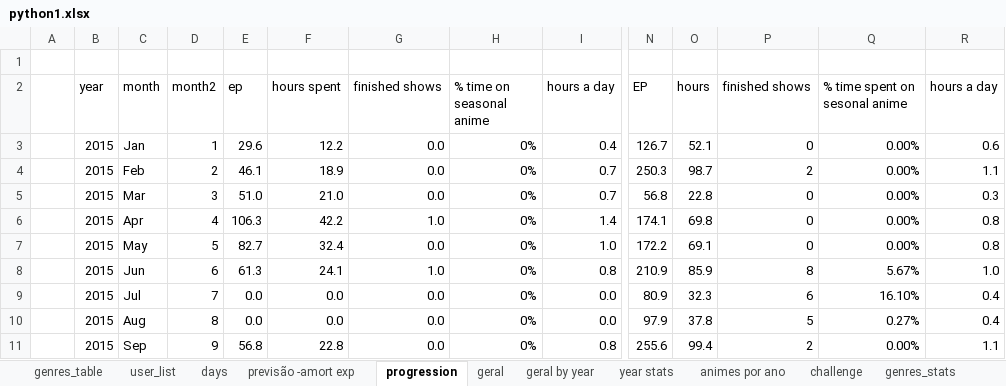
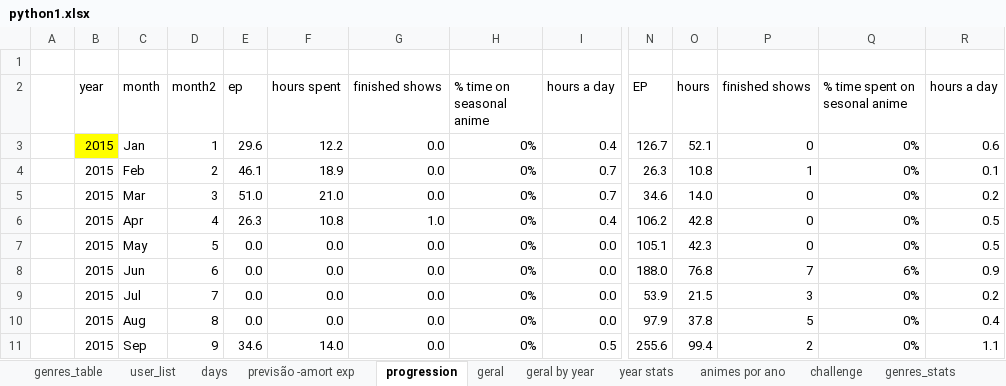
Before and after one commit to smemorato/MAL_stats, an Excel workbook: python1.xlsx, sheet progression, drawn as a sheet; only a part is shown, gaps mark what is left out; values as stored, in another font and other column widths than the file's, no borders; charts and pictures and conditional formats and table styles not drawn; removed rows and columns are numbered as before the commit, all else as after; rows hold the shown columns only; the diff covers the shown part only; the diff names each change by its address in the sheet, - before the commit and + after, or states it on an @@ line.

```diff
--- a/python1.xlsx (sheet progression)
+++ b/python1.xlsx (sheet progression)
-B3 fill: none
+B3 fill: #FFFF00
-Q3:Q7 (% time spent on sesonal anime): 0.00%
+Q3:Q7 (% time spent on sesonal anime): 0%
-N4 (EP): 250.3
+N4 (EP): 26.3
-O4 (hours): 98.7
+O4 (hours): 10.8
-P4 (finished shows): 2
+P4 (finished shows): 1
-R4 (hours a day): 1.1
+R4 (hours a day): 0.1
-N5 (EP): 56.8
+N5 (EP): 34.6
-O5 (hours): 22.8
+O5 (hours): 14.0
-R5 (hours a day): 0.3
+R5 (hours a day): 0.2
-E6 (ep): 106.3
+E6 (ep): 26.3
-F6 (hours spent): 42.2
+F6 (hours spent): 10.8
-I6 (hours a day): 1.4
+I6 (hours a day): 0.4
-N6 (EP): 174.1
+N6 (EP): 106.2
-O6 (hours): 69.8
+O6 (hours): 42.8
-R6:R7 (hours a day): 0.8
+R6:R7 (hours a day): 0.5
-E7 (ep): 82.7
+E7 (ep): 0.0
-F7 (hours spent): 32.4
+F7 (hours spent): 0.0
-I7 (hours a day): 1.0
+I7 (hours a day): 0.0
-N7 (EP): 172.2
+N7 (EP): 105.1
-O7 (hours): 69.1
+O7 (hours): 42.3
-row 8:  | 2015 | Jun | 6 | 61.3 | 24.1 | 1.0 | 0% | 0.8 | 210.9 | 85.9 | 8 | 5.67% | 1.0
+row 8:  | 2015 | Jun | 6 | 0.0 | 0.0 | 0.0 | 0% | 0.0 | 188.0 | 76.8 | 7 | 6% | 0.9
-N9 (EP): 80.9
+N9 (EP): 53.9
-O9 (hours): 32.3
+O9 (hours): 21.5
-P9 (finished shows): 6
+P9 (finished shows): 3
-Q9 (% time spent on sesonal anime): 16.10%
+Q9 (% time spent on sesonal anime): 0%
-R9 (hours a day): 0.4
+R9 (hours a day): 0.2
-Q10 (% time spent on sesonal anime): 0.27%
+Q10 (% time spent on sesonal anime): 0%
-E11 (ep): 56.8
+E11 (ep): 34.6
-F11 (hours spent): 22.8
+F11 (hours spent): 14.0
-I11 (hours a day): 0.8
+I11 (hours a day): 0.5
-Q11 (% time spent on sesonal anime): 0.00%
+Q11 (% time spent on sesonal anime): 0%
```
Also changed, not shown: 24 added rows, 24 removed rows and 170 edited cells elsewhere in this sheet, sheet genres_table, sheet user_list, sheet challenge, sheet previsão -amort exp, sheet animes por ano, sheet genres_stats, 4 more sheets, formulas that keep their value, hidden cells, charts or pictures, 4 other files.
